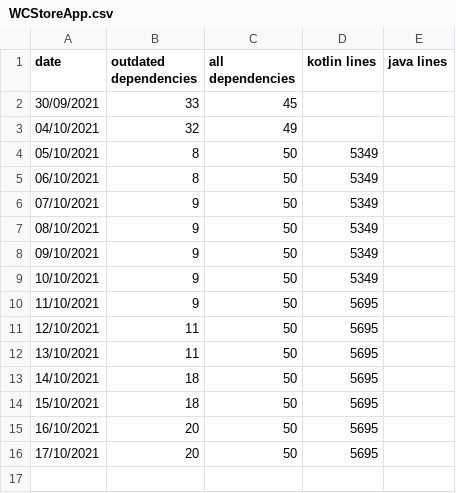
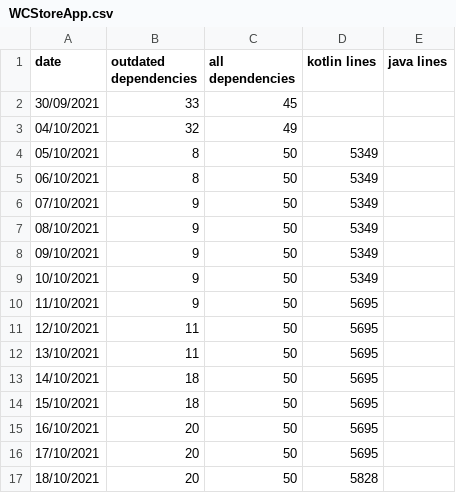
Before and after one commit to wzieba/Autostattic, a CSV file: WCStoreApp.csv, drawn as a sheet.

```diff
--- a/WCStoreApp.csv
+++ b/WCStoreApp.csv
@@ -16 +16,2 @@ date,outdated dependencies,all dependencies,kotlin lines,java lines
 17/10/2021,20,50,5695,
+18/10/2021,20,50,5828,
```
